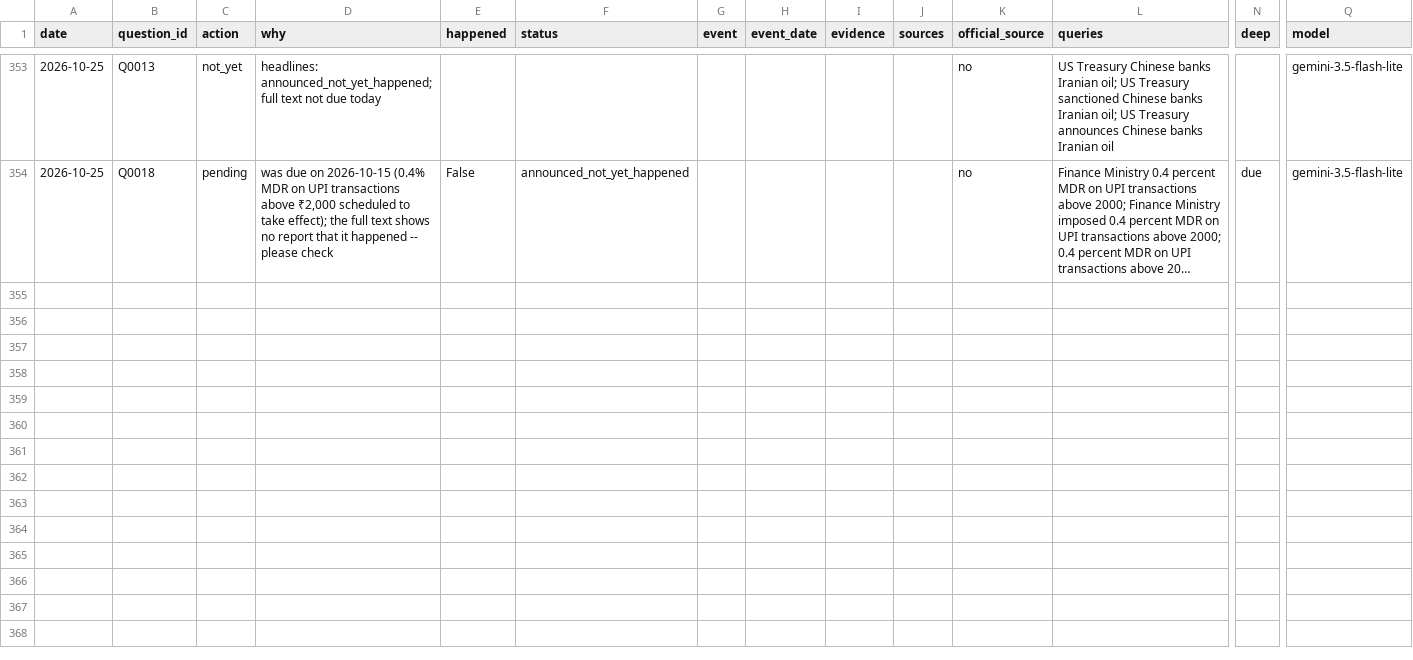
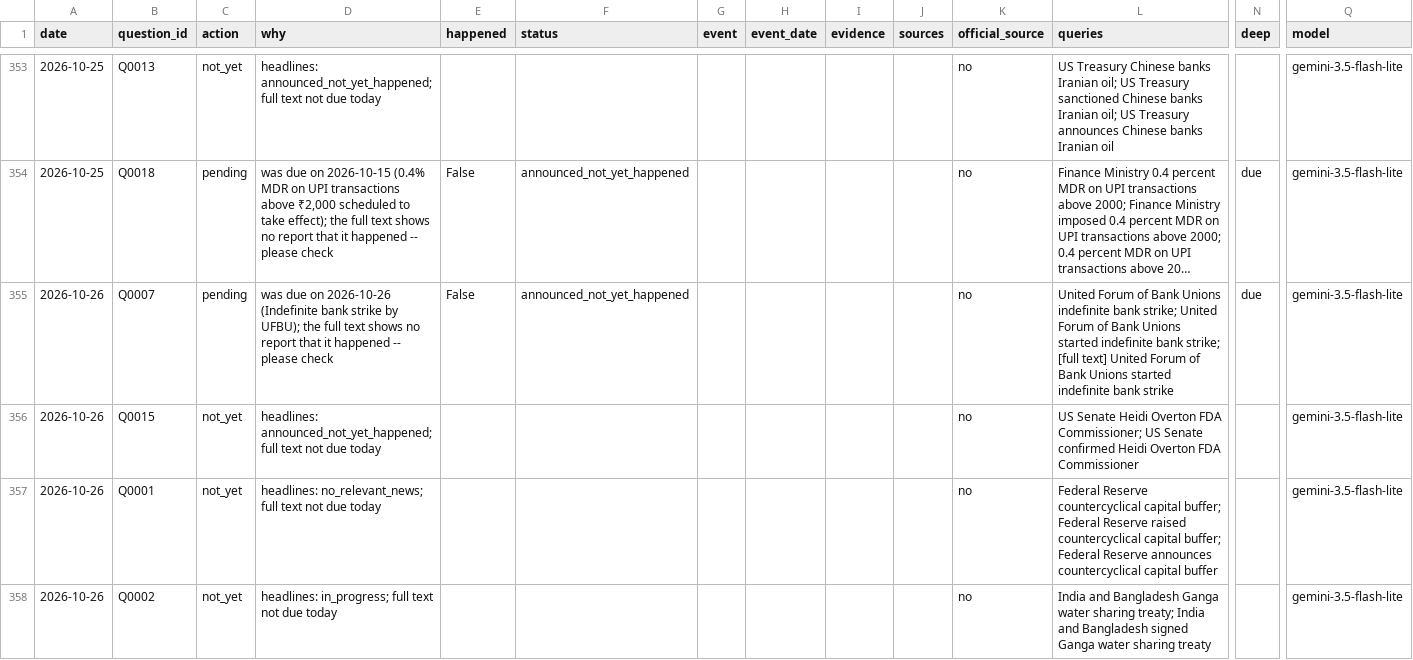
Before and after one commit to Aakash10867/SUPERFORECASTER, a CSV file: data/web_checks.csv, drawn as a sheet; only a part is shown, gaps mark what is left out; long unchanged cells end in …; rows hold the shown columns only; the diff covers the shown part only; the diff names each change by its address in the sheet, - before the commit and + after, or states it on an @@ line.

```diff
--- a/data/web_checks.csv
+++ b/data/web_checks.csv
+row 355: 2026-10-26 | Q0007 | pending | was due on 2026-10-26 (Indefinite bank strike by UFBU); the full text shows no report that it happened -- please check | False | announced_not_yet_happened |  |  |  |  | no | United Forum of Bank Unions indefinite bank strike; United Forum of Bank Unions started indefinite bank strike; [full text] United Forum of Bank Unions started indefinite bank strike | due | gemini-3.5-flash-lite
+row 356: 2026-10-26 | Q0015 | not_yet | headlines: announced_not_yet_happened; full text not due today |  |  |  |  |  |  | no | US Senate Heidi Overton FDA Commissioner; US Senate confirmed Heidi Overton FDA Commissioner |  | gemini-3.5-flash-lite
+row 357: 2026-10-26 | Q0001 | not_yet | headlines: no_relevant_news; full text not due today |  |  |  |  |  |  | no | Federal Reserve countercyclical capital buffer; Federal Reserve raised countercyclical capital buffer; Federal Reserve announces countercyclical capital buffer |  | gemini-3.5-flash-lite
+row 358: 2026-10-26 | Q0002 | not_yet | headlines: in_progress; full text not due today |  |  |  |  |  |  | no | India and Bangladesh Ganga water sharing treaty; India and Bangladesh signed Ganga water sharing treaty |  | gemini-3.5-flash-lite
```
Also changed, not shown: 12 added rows elsewhere in this file, data/coverage.csv, data/pending_resolutions.csv, 6 other files.
